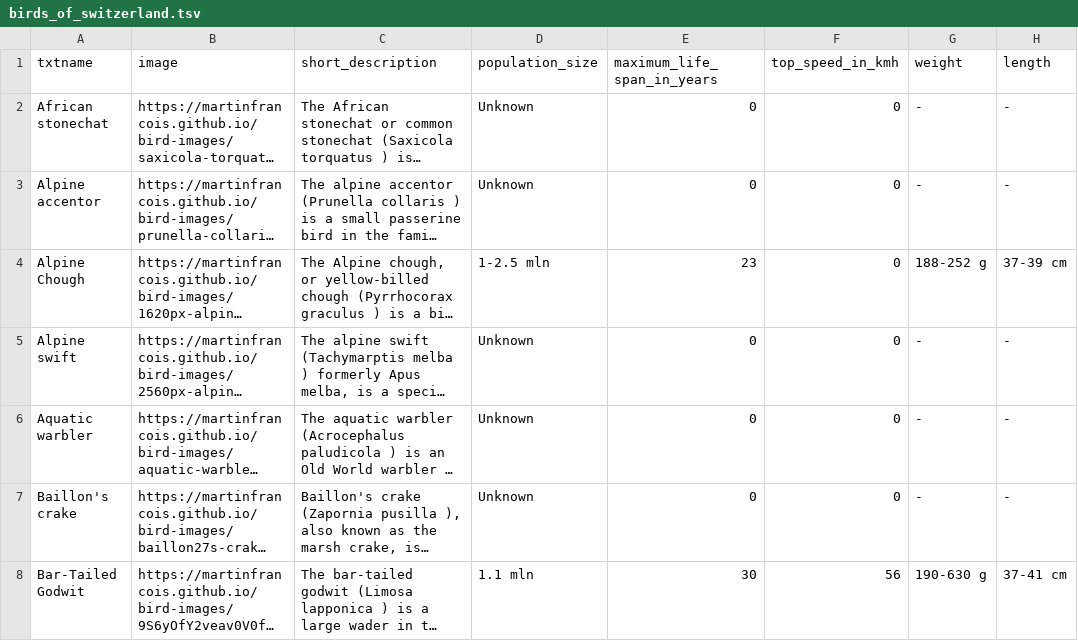
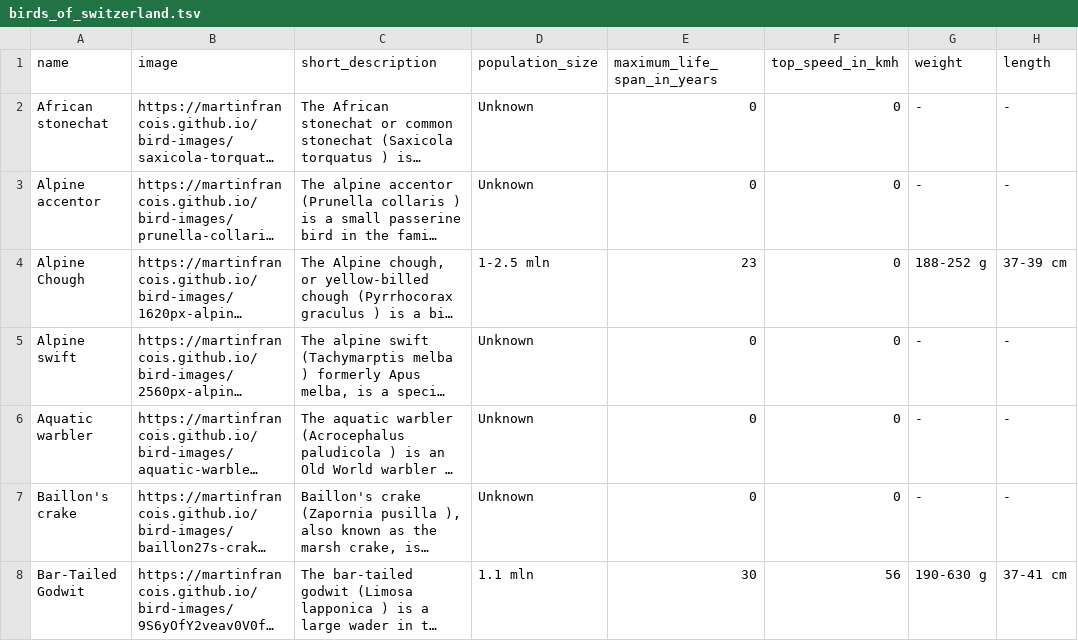
Before and after one commit to tobiasknoepfli/twittrfx, a TSV file: src/main/resources/twittrfx/birds_of_switzerland.tsv, drawn as a sheet; only a part is shown; long unchanged cells end in …; the diff names each change by its address in the sheet, - before the commit and + after, or states it on an @@ line.

Commit message:
commit

```diff
--- a/src/main/resources/twittrfx/birds_of_switzerland.tsv
+++ b/src/main/resources/twittrfx/birds_of_switzerland.tsv
-A1: txtname
+A1: name
```
